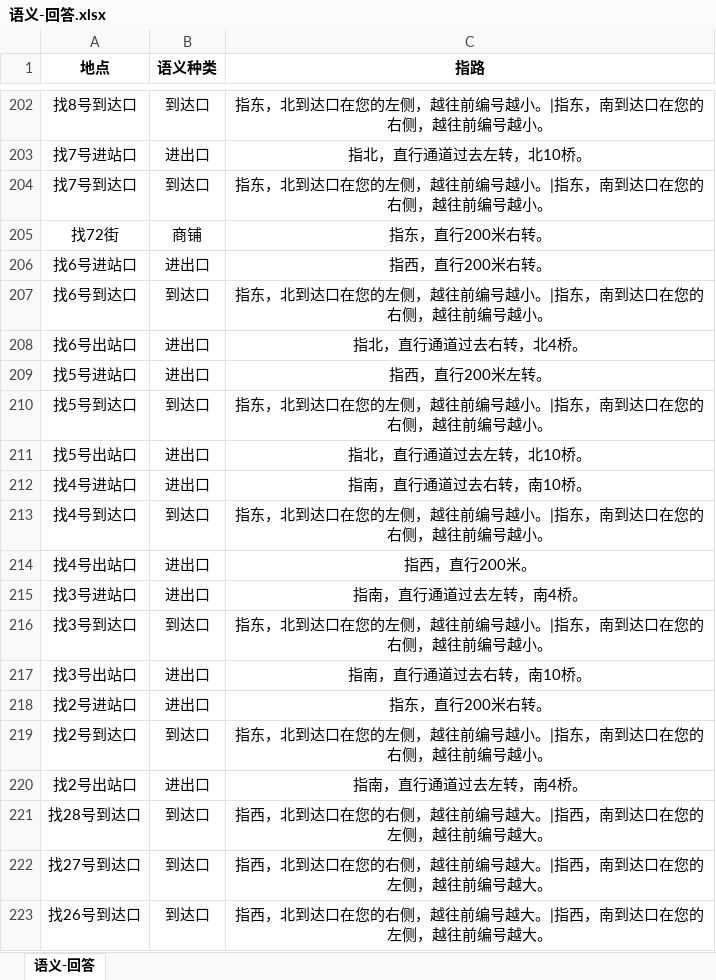
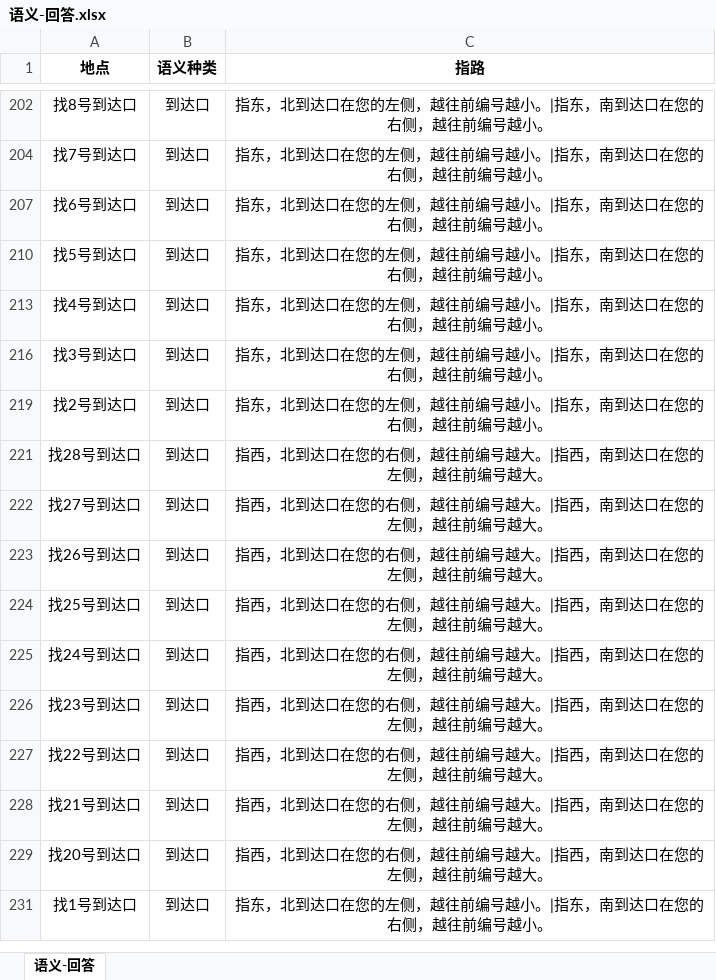
Before and after one commit to csnowhermit/develop-python-case, an Excel workbook: NLP/textCategory/kdata/语义-回答.xlsx, sheet 语义-回答, drawn as a sheet; only a part is shown, gaps mark what is left out; the shorter side is filled out with more unchanged rows; values as stored, in another font and other column widths than the file's, no borders; the diff covers the shown part only; the diff names each change by its address in the sheet, - before the commit and + after, or states it on an @@ line.

```diff
--- a/NLP/textCategory/kdata/语义-回答.xlsx (sheet 语义-回答)
+++ b/NLP/textCategory/kdata/语义-回答.xlsx (sheet 语义-回答)
@@ row 203 hidden: 找7号进站口 | 进出口 | 指北，直行通道过去左转，北10桥。 @@
@@ row 205 hidden: 找72街 | 商铺 | 指东，直行200米右转。 @@
@@ row 206 hidden: 找6号进站口 | 进出口 | 指西，直行200米右转。 @@
@@ row 208 hidden: 找6号出站口 | 进出口 | 指北，直行通道过去右转，北4桥。 @@
@@ row 209 hidden: 找5号进站口 | 进出口 | 指西，直行200米左转。 @@
@@ row 211 hidden: 找5号出站口 | 进出口 | 指北，直行通道过去左转，北10桥。 @@
@@ row 212 hidden: 找4号进站口 | 进出口 | 指南，直行通道过去右转，南10桥。 @@
@@ row 214 hidden: 找4号出站口 | 进出口 | 指西，直行200米。 @@
@@ row 215 hidden: 找3号进站口 | 进出口 | 指南，直行通道过去左转，南4桥。 @@
@@ row 217 hidden: 找3号出站口 | 进出口 | 指南，直行通道过去右转，南10桥。 @@
@@ row 218 hidden: 找2号进站口 | 进出口 | 指东，直行200米右转。 @@
@@ row 220 hidden: 找2号出站口 | 进出口 | 指南，直行通道过去左转，南4桥。 @@
```
Also changed, not shown: 73 removed rows and 135 hidden or unhidden rows elsewhere in this sheet, hidden cells, 2 other files.
